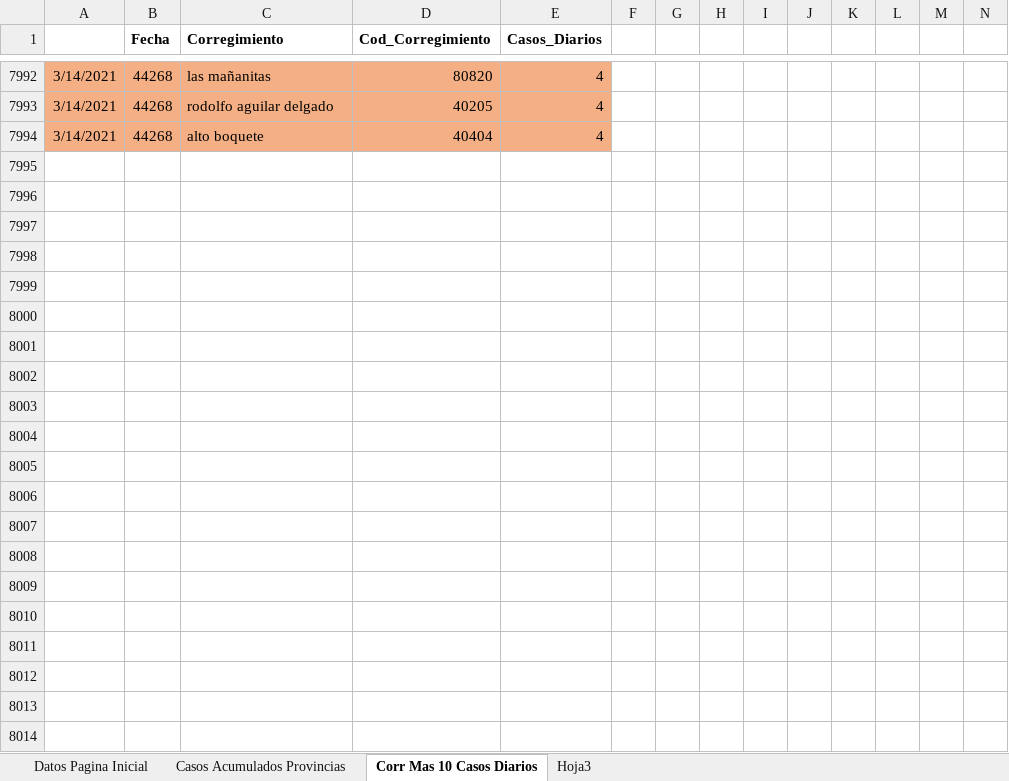
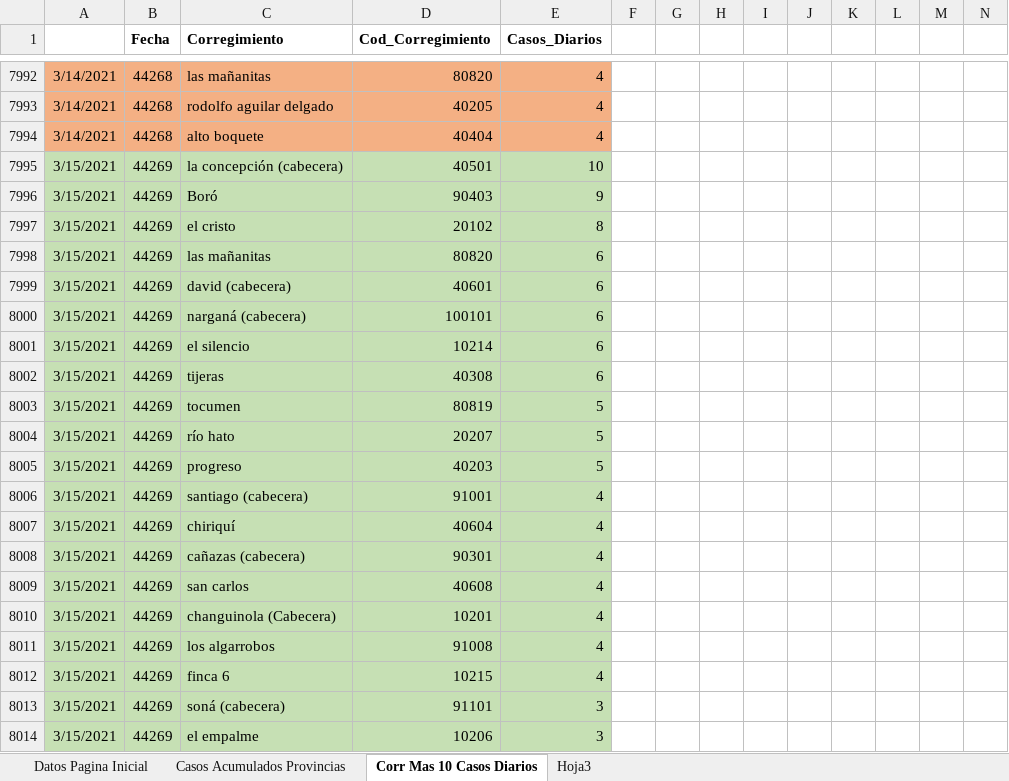
Before and after one commit to Sud-Austral/Datos_Panama, an Excel workbook: datacovidpa/Pagina_Inicio_PN.xlsx, sheet Corr Mas 10 Casos Diarios, drawn as a sheet; only a part is shown, gaps mark what is left out; values as stored, in another font and other column widths than the file's, no borders; table styles not drawn; the diff names each change by its address in the sheet, - before the commit and + after, or states it on an @@ line.

```diff
--- a/datacovidpa/Pagina_Inicio_PN.xlsx (sheet Corr Mas 10 Casos Diarios)
+++ b/datacovidpa/Pagina_Inicio_PN.xlsx (sheet Corr Mas 10 Casos Diarios)
+row 7995: 3/15/2021 | 44269 | la concepción (cabecera) | 40501 | 10
+row 7996: 3/15/2021 | 44269 | Boró | 90403 | 9
+row 7997: 3/15/2021 | 44269 | el cristo | 20102 | 8
+row 7998: 3/15/2021 | 44269 | las mañanitas | 80820 | 6
+row 7999: 3/15/2021 | 44269 | david (cabecera) | 40601 | 6
+row 8000: 3/15/2021 | 44269 | narganá (cabecera) | 100101 | 6
+row 8001: 3/15/2021 | 44269 | el silencio | 10214 | 6
+row 8002: 3/15/2021 | 44269 | tijeras | 40308 | 6
+row 8003: 3/15/2021 | 44269 | tocumen | 80819 | 5
+row 8004: 3/15/2021 | 44269 | río hato | 20207 | 5
+row 8005: 3/15/2021 | 44269 | progreso | 40203 | 5
+row 8006: 3/15/2021 | 44269 | santiago (cabecera) | 91001 | 4
+row 8007: 3/15/2021 | 44269 | chiriquí | 40604 | 4
+row 8008: 3/15/2021 | 44269 | cañazas (cabecera) | 90301 | 4
+row 8009: 3/15/2021 | 44269 | san carlos | 40608 | 4
+row 8010: 3/15/2021 | 44269 | changuinola (Cabecera) | 10201 | 4
+row 8011: 3/15/2021 | 44269 | los algarrobos | 91008 | 4
+row 8012: 3/15/2021 | 44269 | finca 6 | 10215 | 4
+row 8013: 3/15/2021 | 44269 | soná (cabecera) | 91101 | 3
+row 8014: 3/15/2021 | 44269 | el empalme | 10206 | 3
```
Also changed, not shown: sheet Datos Pagina Inicial, sheet Casos Acumulados Provincias, 2 other files.
